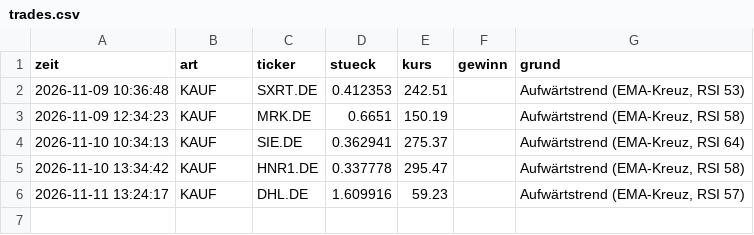
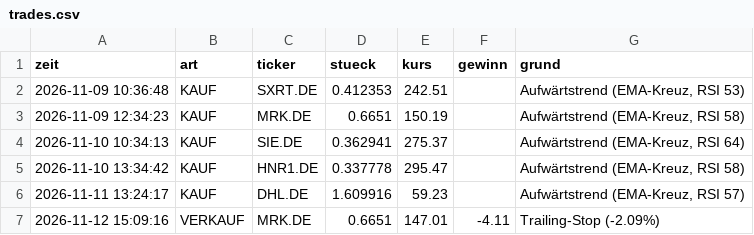
Before and after one commit to Arbes03/trading-bot, a CSV file: trades.csv, drawn as a sheet.

```diff
--- a/trades.csv
+++ b/trades.csv
@@ -6 +6,2 @@
 2026-11-11 13:24:17;KAUF;DHL.DE;1.609916;59.23;;Aufwärtstrend (EMA-Kreuz, RSI 57)
+2026-11-12 15:09:16;VERKAUF;MRK.DE;0.6651;147.01;-4.11;Trailing-Stop (-2.09%)
```
Also changed, not shown: verlauf.csv, 3 other files.
